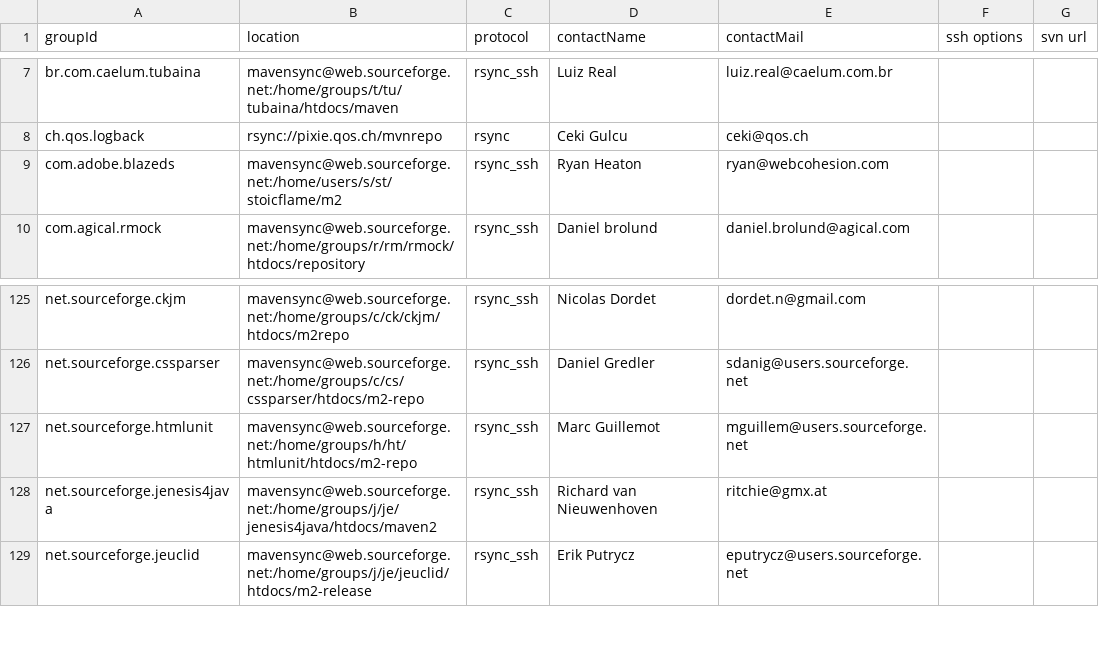
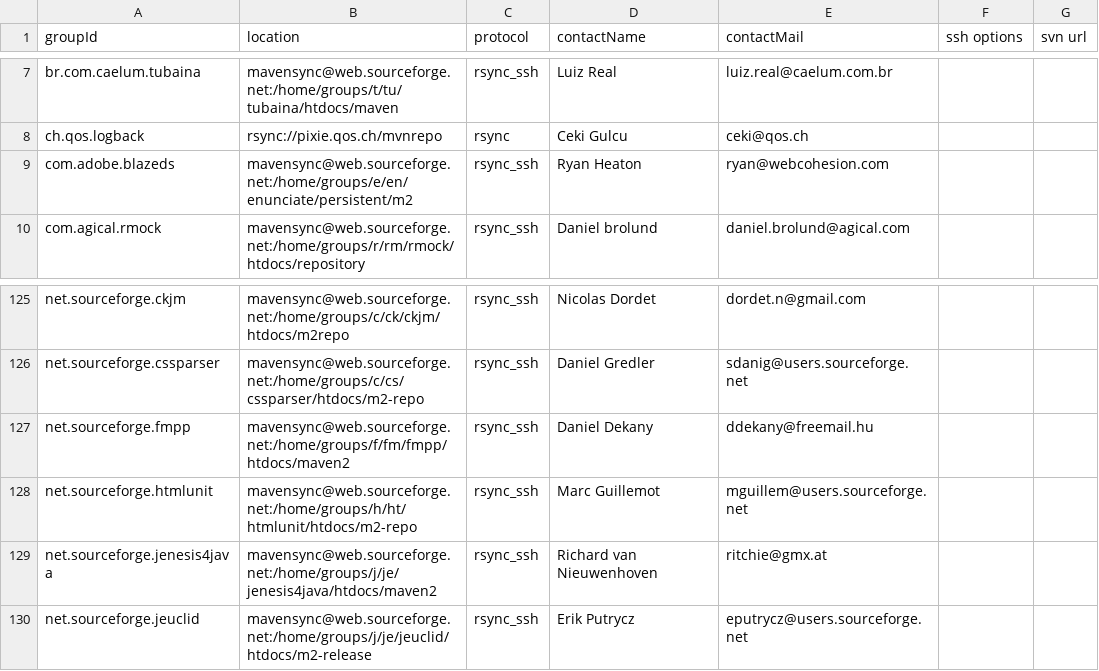
Before and after one commit to apache/maven-repository-tools, a CSV file: src/bin/synchronize/m2-sync/sync.csv, drawn as a sheet; only a part is shown, gaps mark what is left out.

Commit message:
[MAVENUPLOAD-2221][MAVENUPLOAD-2223]
git-svn-id: https://svn.apache.org/repos/asf/maven/repository-tools/trunk@700286 13f79535-47bb-0310-9956-ffa450edef68

```diff
--- a/src/bin/synchronize/m2-sync/sync.csv
+++ b/src/bin/synchronize/m2-sync/sync.csv
@@ -8,3 +8,3 @@
 "ch.qos.logback","rsync://pixie.qos.ch/mvnrepo","rsync","Ceki Gulcu","ceki@qos.ch",,
-"com.adobe.blazeds","mavensync@web.sourceforge.net:/home/users/s/st/stoicflame/m2","rsync_ssh","Ryan Heaton","ryan@webcohesion.com",,
+"com.adobe.blazeds","mavensync@web.sourceforge.net:/home/groups/e/en/enunciate/persistent/m2","rsync_ssh","Ryan Heaton","ryan@webcohesion.com",,
 "com.agical.rmock","mavensync@web.sourceforge.net:/home/groups/r/rm/rmock/htdocs/repository","rsync_ssh","Daniel brolund","daniel.brolund@agical.com",,
@@ -126,2 +126,3 @@
 "net.sourceforge.cssparser","mavensync@web.sourceforge.net:/home/groups/c/cs/cssparser/htdocs/m2-repo","rsync_ssh","Daniel Gredler","sdanig@users.sourceforge.net",,
+"net.sourceforge.fmpp","mavensync@web.sourceforge.net:/home/groups/f/fm/fmpp/htdocs/maven2","rsync_ssh","Daniel Dekany","ddekany@freemail.hu",,
 "net.sourceforge.htmlunit","mavensync@web.sourceforge.net:/home/groups/h/ht/htmlunit/htdocs/m2-repo","rsync_ssh","Marc Guillemot","mguillem@users.sourceforge.net",,
```
